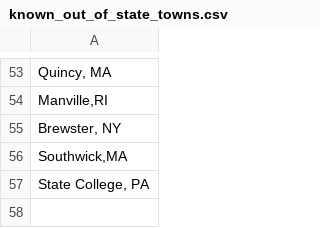
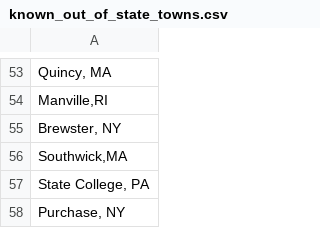
Before and after one commit to jpasini/dataviz-project-template, a CSV file: data/known_out_of_state_towns.csv, drawn as a sheet; only a part is shown, gaps mark what is left out; the diff names each change by its address in the sheet, - before the commit and + after, or states it on an @@ line.

Commit message:
fresh data

```diff
--- a/data/known_out_of_state_towns.csv
+++ b/data/known_out_of_state_towns.csv
+row 58: Purchase, NY
```
Also changed, not shown: 2 other files.
